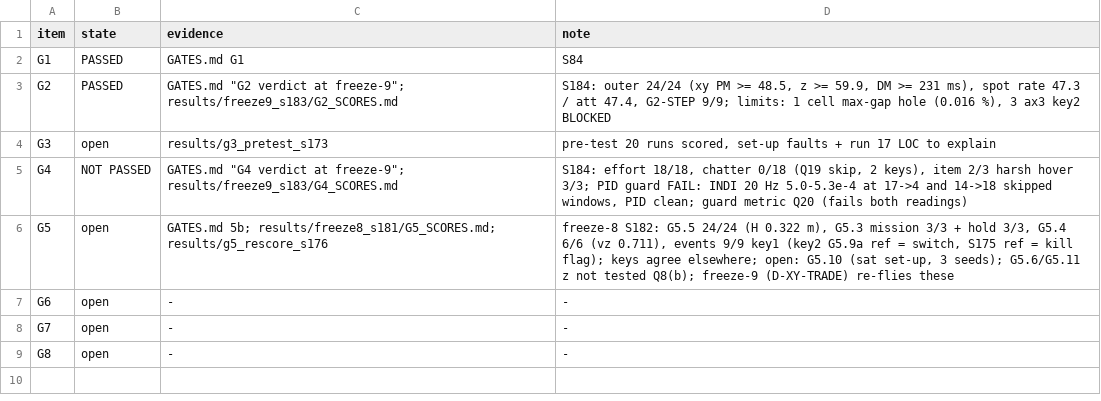
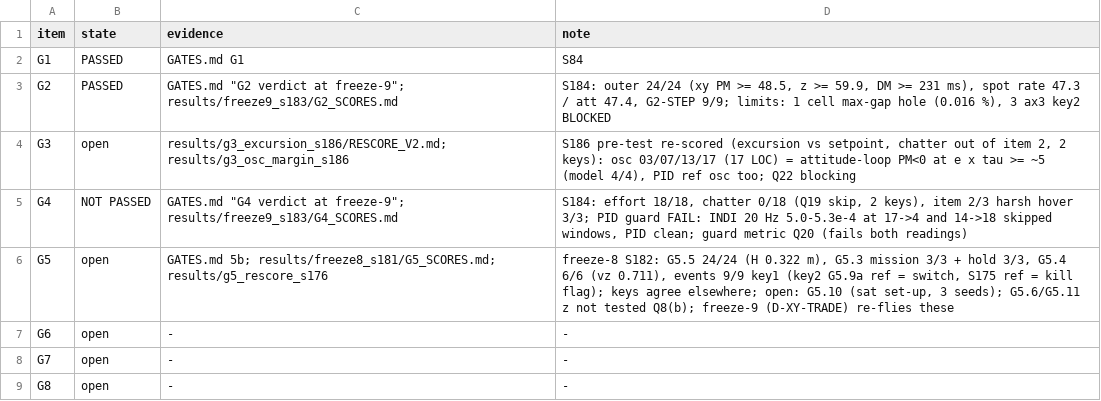
Before and after one commit to AntoineHgo/PX4-Indi, a TSV file: indi_flight/GATE_STATUS.tsv, drawn as a sheet.

```diff
--- a/indi_flight/GATE_STATUS.tsv
+++ b/indi_flight/GATE_STATUS.tsv
@@ -3,3 +3,3 @@ G1	PASSED	GATES.md G1	S84
 G2	PASSED	GATES.md "G2 verdict at freeze-9"; results/freeze9_s183/G2_SCORES.md	S184: outer 24/24 (xy PM >= 48.5, z >= 59.9, DM >= 231 ms), spot rate 47.3 / att 47.4, G2-STEP 9/9; limits: 1 cell max-gap hole (0.016 %), 3 ax3 key2 BLOCKED
-G3	open	results/g3_pretest_s173	pre-test 20 runs scored, set-up faults + run 17 LOC to explain
+G3	open	results/g3_excursion_s186/RESCORE_V2.md; results/g3_osc_margin_s186	S186 pre-test re-scored (excursion vs setpoint, chatter out of item 2, 2 keys): osc 03/07/13/17 (17 LOC) = attitude-loop PM<0 at e x tau >= ~5 (model 4/4), PID ref osc too; Q22 blocking
 G4	NOT PASSED	GATES.md "G4 verdict at freeze-9"; results/freeze9_s183/G4_SCORES.md	S184: effort 18/18, chatter 0/18 (Q19 skip, 2 keys), item 2/3 harsh hover 3/3; PID guard FAIL: INDI 20 Hz 5.0-5.3e-4 at 17->4 and 14->18 skipped windows, PID clean; guard metric Q20 (fails both readings)
```
Also changed, not shown: 3 other files.
